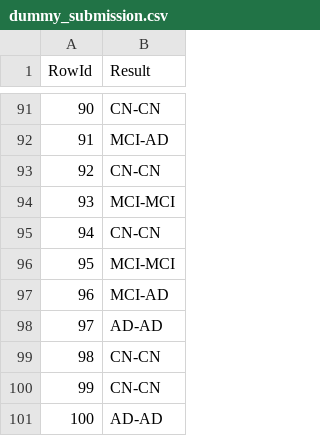
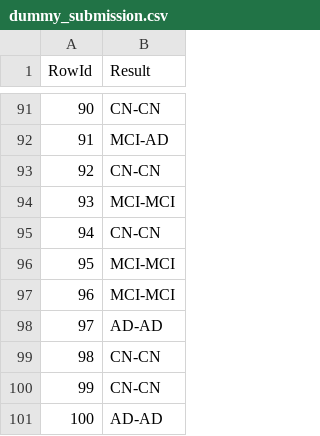
Before and after one commit to brunoalves8/DAA, a CSV file: datasets_alterados/dummy_submission.csv, drawn as a sheet; only a part is shown, gaps mark what is left out.

```diff
--- a/datasets_alterados/dummy_submission.csv
+++ b/datasets_alterados/dummy_submission.csv
@@ -96,3 +96,3 @@ RowId,Result
 95,MCI-MCI
-96,MCI-AD
+96,MCI-MCI
 97,AD-AD
```
Also changed, not shown: 7 other files.
